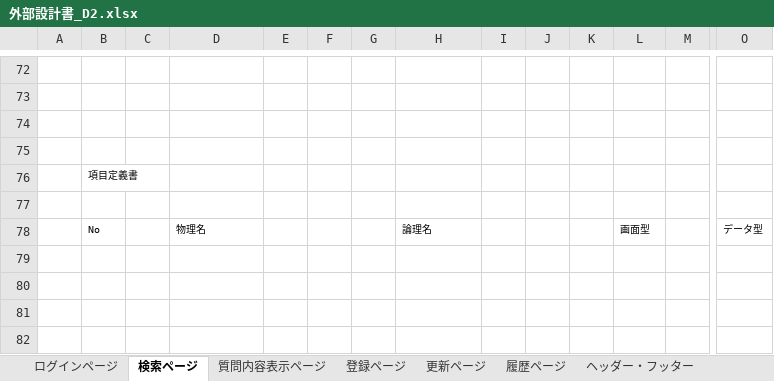
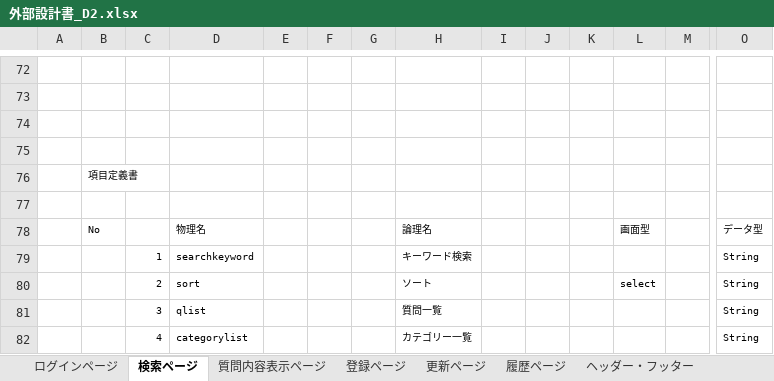
Before and after one commit to DOJO-2021/D-2, an Excel workbook: documents/外部設計/外部設計書_D2.xlsx, sheet 検索ページ, drawn as a sheet; only a part is shown, gaps mark what is left out; values as stored, in another font and other column widths than the file's, no borders; charts and pictures not drawn; rows hold the shown columns only; the diff names each change by its address in the sheet, - before the commit and + after, or states it on an @@ line.

Commit message:
外部設計更新

```diff
--- a/documents/外部設計/外部設計書_D2.xlsx (sheet 検索ページ)
+++ b/documents/外部設計/外部設計書_D2.xlsx (sheet 検索ページ)
+row 79:  |  | 1 | searchkeyword |  |  |  | キーワード検索 |  |  |  |  |  | String
+row 80:  |  | 2 | sort |  |  |  | ソート |  |  |  | select |  | String
+row 81:  |  | 3 | qlist |  |  |  | 質問一覧 |  |  |  |  |  | String
+row 82:  |  | 4 | categorylist |  |  |  | カテゴリー一覧 |  |  |  |  |  | String
```
